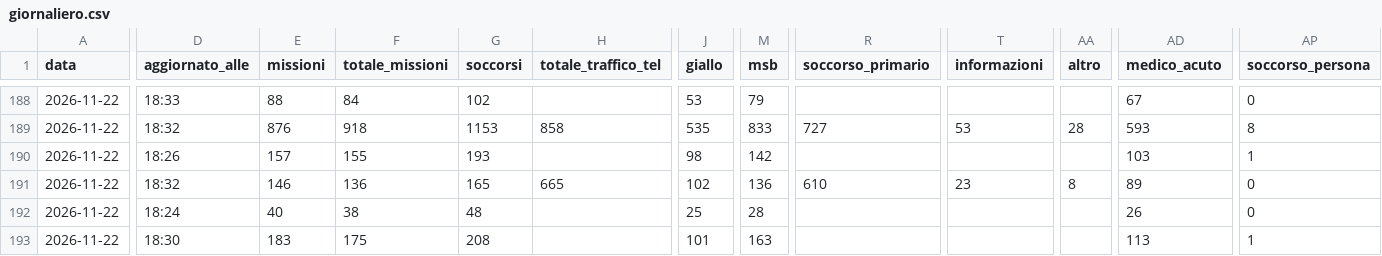
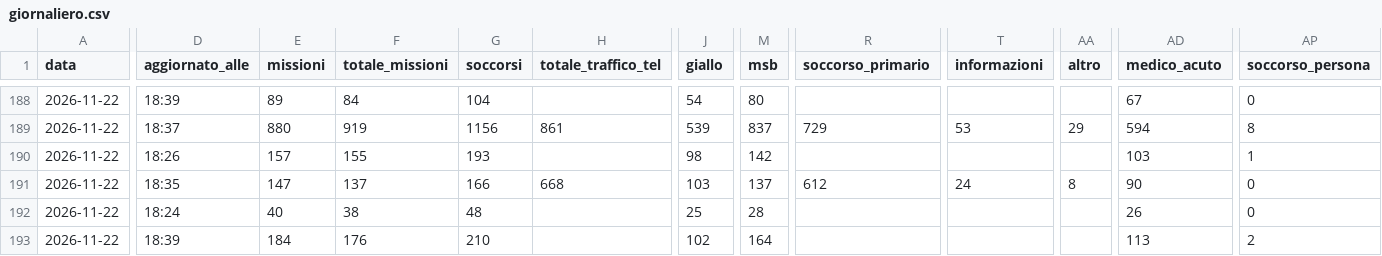
Before and after one commit to Alvarez2009-svg/4r3u1, a CSV file: data/giornaliero.csv, drawn as a sheet; only a part is shown, gaps mark what is left out; the diff covers the shown part only; the diff names each change by its address in the sheet, - before the commit and + after, or states it on an @@ line.

```diff
--- a/data/giornaliero.csv
+++ b/data/giornaliero.csv
-D188 (aggiornato_alle): 18:33
+D188 (aggiornato_alle): 18:39
-E188 (missioni): 88
+E188 (missioni): 89
-G188 (soccorsi): 102
+G188 (soccorsi): 104
-J188 (giallo): 53
+J188 (giallo): 54
-M188 (msb): 79
+M188 (msb): 80
-D189 (aggiornato_alle): 18:32
+D189 (aggiornato_alle): 18:37
-E189 (missioni): 876
+E189 (missioni): 880
-F189 (totale_missioni): 918
+F189 (totale_missioni): 919
-G189 (soccorsi): 1153
+G189 (soccorsi): 1156
-H189 (totale_traffico_tel): 858
+H189 (totale_traffico_tel): 861
-J189 (giallo): 535
+J189 (giallo): 539
-M189 (msb): 833
+M189 (msb): 837
-R189 (soccorso_primario): 727
+R189 (soccorso_primario): 729
-AA189 (altro): 28
+AA189 (altro): 29
-AD189 (medico_acuto): 593
+AD189 (medico_acuto): 594
-D191 (aggiornato_alle): 18:32
+D191 (aggiornato_alle): 18:35
-E191 (missioni): 146
+E191 (missioni): 147
-F191 (totale_missioni): 136
+F191 (totale_missioni): 137
-G191 (soccorsi): 165
+G191 (soccorsi): 166
-H191 (totale_traffico_tel): 665
+H191 (totale_traffico_tel): 668
-J191 (giallo): 102
+J191 (giallo): 103
-M191 (msb): 136
+M191 (msb): 137
-R191 (soccorso_primario): 610
+R191 (soccorso_primario): 612
-T191 (informazioni): 23
+T191 (informazioni): 24
-AD191 (medico_acuto): 89
+AD191 (medico_acuto): 90
-D193 (aggiornato_alle): 18:30
+D193 (aggiornato_alle): 18:39
-E193 (missioni): 183
+E193 (missioni): 184
-F193 (totale_missioni): 175
+F193 (totale_missioni): 176
-G193 (soccorsi): 208
+G193 (soccorsi): 210
-J193 (giallo): 101
+J193 (giallo): 102
-M193 (msb): 163
+M193 (msb): 164
-AP193 (soccorso_persona): 1
+AP193 (soccorso_persona): 2
```
Also changed, not shown: 29 edited cells elsewhere in this file, 2 other files.
